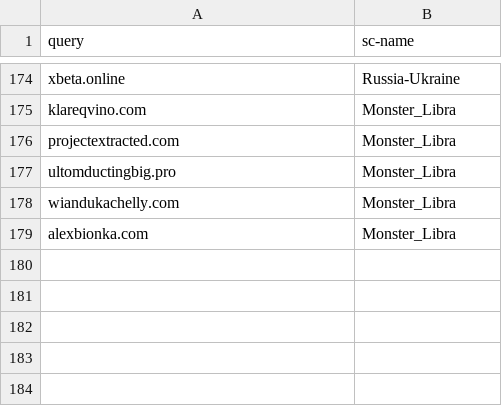
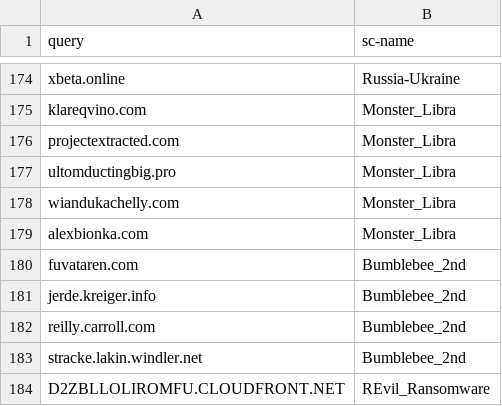
Before and after one commit to kfidur/Tedteam-security, a CSV file: tedteam-query-iocs.csv, drawn as a sheet; only a part is shown, gaps mark what is left out.

```diff
--- a/tedteam-query-iocs.csv
+++ b/tedteam-query-iocs.csv
@@ -179 +179,6 @@ wiandukachelly.com,Monster_Libra
 alexbionka.com,Monster_Libra
+fuvataren.com,Bumblebee_2nd
+jerde.kreiger.info,Bumblebee_2nd
+reilly.carroll.com,Bumblebee_2nd
+stracke.lakin.windler.net,Bumblebee_2nd
+D2ZBLLOLIROMFU.CLOUDFRONT.NET,REvil_Ransomware
```
Also changed, not shown: sec_content.csv, tedteam-ip-iocs.csv, 1 other file.
